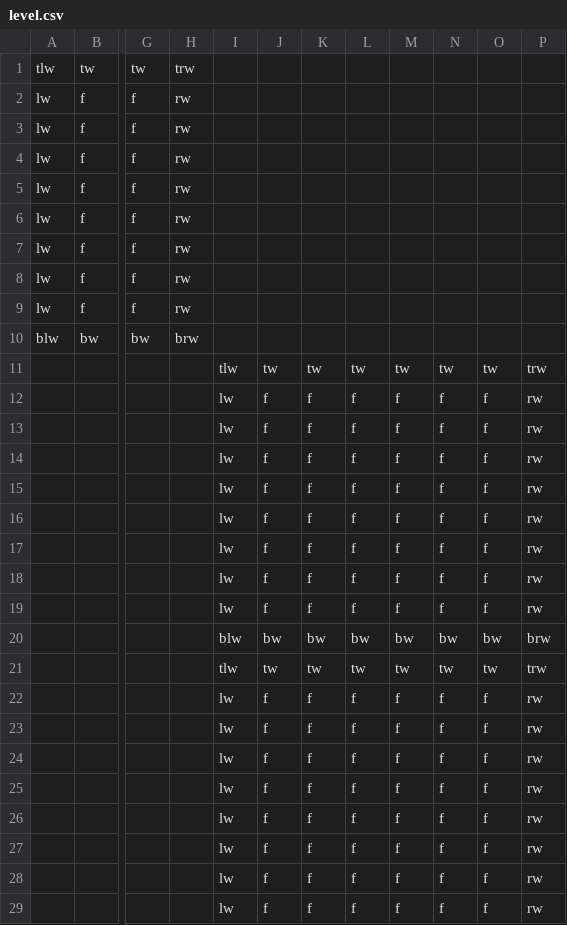
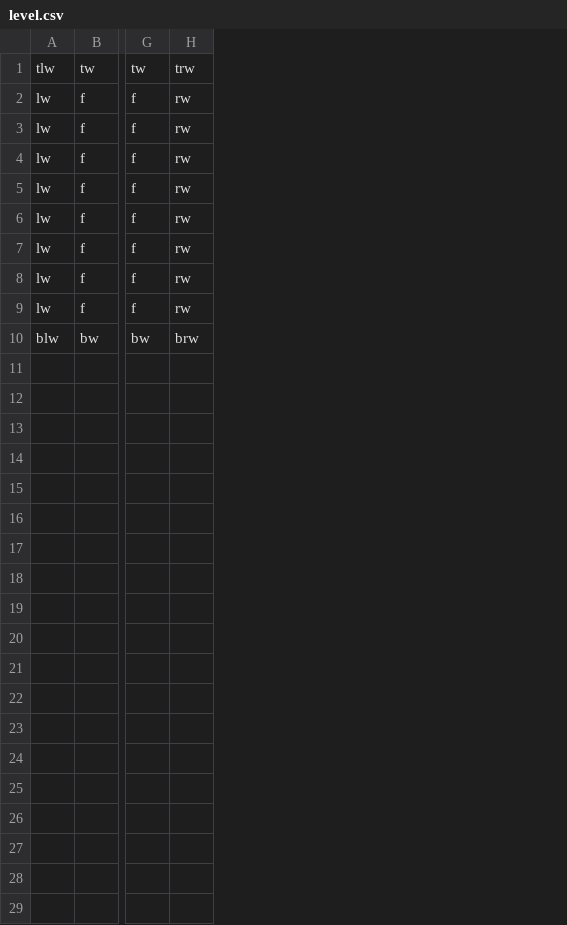
Before and after one commit to DylanSponder/Dungeon-Crawler, a CSV file: assets/level.csv, drawn as a sheet; only a part is shown, gaps mark what is left out; rows hold the shown columns only; the diff covers the shown part only; the diff names each change by its address in the sheet, - before the commit and + after, or states it on an @@ line.

```diff
--- a/assets/level.csv
+++ b/assets/level.csv
-column I, empty
-column J, empty
-column K, empty
-column L, empty
-column M, empty
-column N, empty
-column O, empty
-column P, empty
-row 11:  |  |  |  | tlw | tw | tw | tw | tw | tw | tw | trw
-row 12:  |  |  |  | lw | f | f | f | f | f | f | rw
-row 13:  |  |  |  | lw | f | f | f | f | f | f | rw
-row 14:  |  |  |  | lw | f | f | f | f | f | f | rw
-row 15:  |  |  |  | lw | f | f | f | f | f | f | rw
-row 16:  |  |  |  | lw | f | f | f | f | f | f | rw
-row 17:  |  |  |  | lw | f | f | f | f | f | f | rw
-row 18:  |  |  |  | lw | f | f | f | f | f | f | rw
-row 19:  |  |  |  | lw | f | f | f | f | f | f | rw
-row 20:  |  |  |  | blw | bw | bw | bw | bw | bw | bw | brw
-row 21:  |  |  |  | tlw | tw | tw | tw | tw | tw | tw | trw
-row 22:  |  |  |  | lw | f | f | f | f | f | f | rw
-row 23:  |  |  |  | lw | f | f | f | f | f | f | rw
-row 24:  |  |  |  | lw | f | f | f | f | f | f | rw
-row 25:  |  |  |  | lw | f | f | f | f | f | f | rw
-row 26:  |  |  |  | lw | f | f | f | f | f | f | rw
-row 27:  |  |  |  | lw | f | f | f | f | f | f | rw
-row 28:  |  |  |  | lw | f | f | f | f | f | f | rw
-row 29:  |  |  |  | lw | f | f | f | f | f | f | rw
```
Also changed, not shown: 1 removed row elsewhere in this file, 1 other file.
